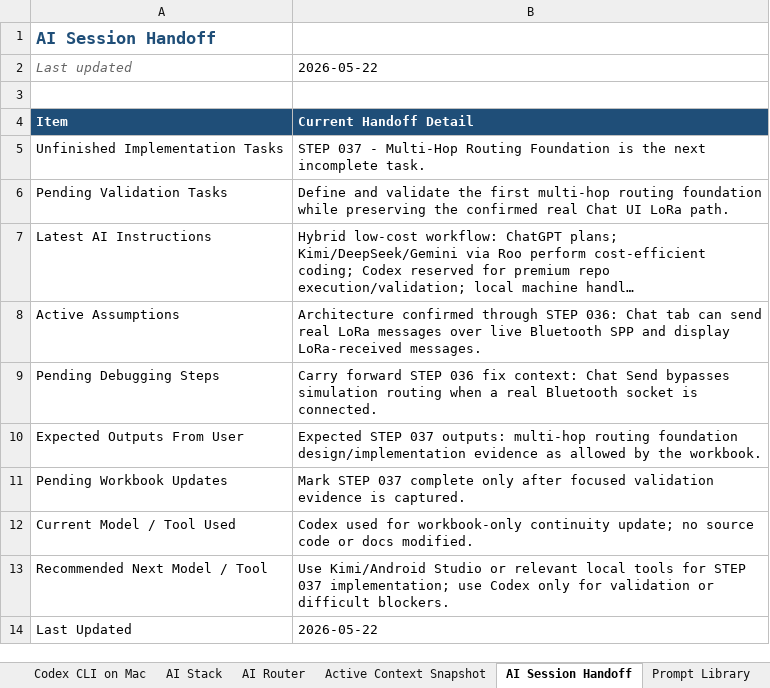
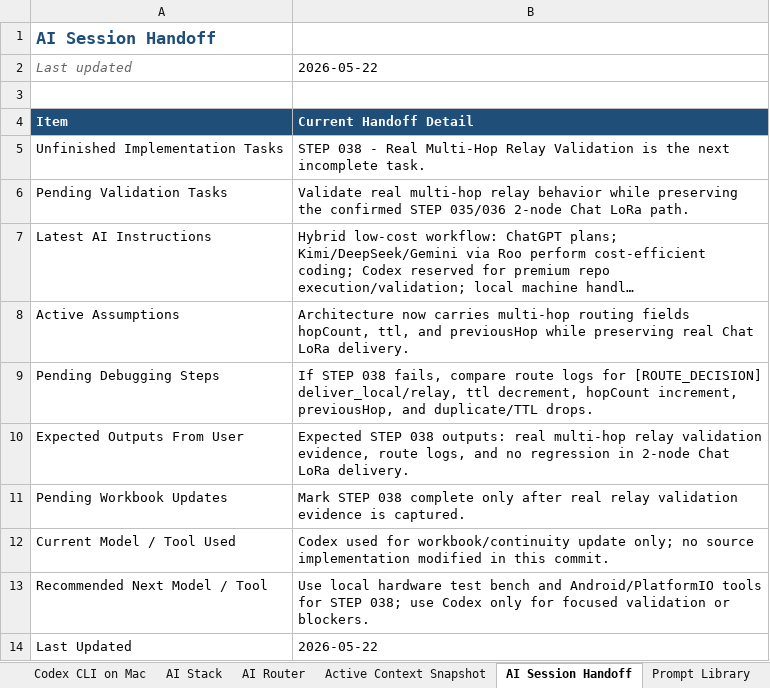
Before and after one commit to pagibetech/pup-manet-emergency-messaging, an Excel workbook: docs/workbook/PUP_MANET_Implementation_Workbook.xlsx, sheet AI Session Handoff, drawn as a sheet; long unchanged cells end in …; values as stored, in another font and other column widths than the file's, no borders; the diff names each change by its address in the sheet, - before the commit and + after, or states it on an @@ line.

Commit message:
docs: record STEP 037 multi-hop foundation validation

```diff
--- a/docs/workbook/PUP_MANET_Implementation_Workbook.xlsx (sheet AI Session Handoff)
+++ b/docs/workbook/PUP_MANET_Implementation_Workbook.xlsx (sheet AI Session Handoff)
-B5: STEP 037 - Multi-Hop Routing Foundation is the…
+B5: STEP 038 - Real Multi-Hop Relay Validation is the…
-B6: Define and validate the first multi-hop routing foundation while preserving the confirmed real Chat UI LoRa path.
+B6: Validate real multi-hop relay behavior while preserving the confirmed STEP 035/036 2-node Chat LoRa path.
-B8: Architecture confirmed through STEP 036: Chat tab can send real LoRa messages over live Bluetooth SPP and display LoRa-received messages.
+B8: Architecture now carries multi-hop routing fields hopCount, ttl, and previousHop while preserving real Chat LoRa delivery.
-B9: Carry forward STEP 036 fix context: Chat Send bypasses simulation routing when a real Bluetooth socket is connected.
+B9: If STEP 038 fails, compare route logs for [ROUTE_DECISION] deliver_local/relay, ttl decrement, hopCount increment, previousHop, and duplicate/TTL drops.
-B10: Expected STEP 037 outputs: multi-hop routing foundation design/implementation evidence as allowed by the workbook.
+B10: Expected STEP 038 outputs: real multi-hop relay validation evidence, route logs, and no regression in 2-node Chat LoRa delivery.
-B11: Mark STEP 037 complete only after focused validation evidence…
+B11: Mark STEP 038 complete only after real relay validation evidence…
-B12: …used for workbook-only continuity update; no source code or docs modified.
+B12: …used for workbook/continuity update only; no source implementation modified in this commit.
-B13: Use Kimi/Android Studio or relevant local tools for STEP 037 implementation; use Codex only for validation or difficult blockers.
+B13: Use local hardware test bench and Android/PlatformIO tools for STEP 038; use Codex only for focused validation or blockers.
```
Also changed, not shown: sheet Detailed Steps, sheet Build Validation Matrix, sheet Active Context Snapshot, sheet Codex Task Log, sheet Dashboard, sheet Progress Tracker, 1 more sheet, 4 other files.
